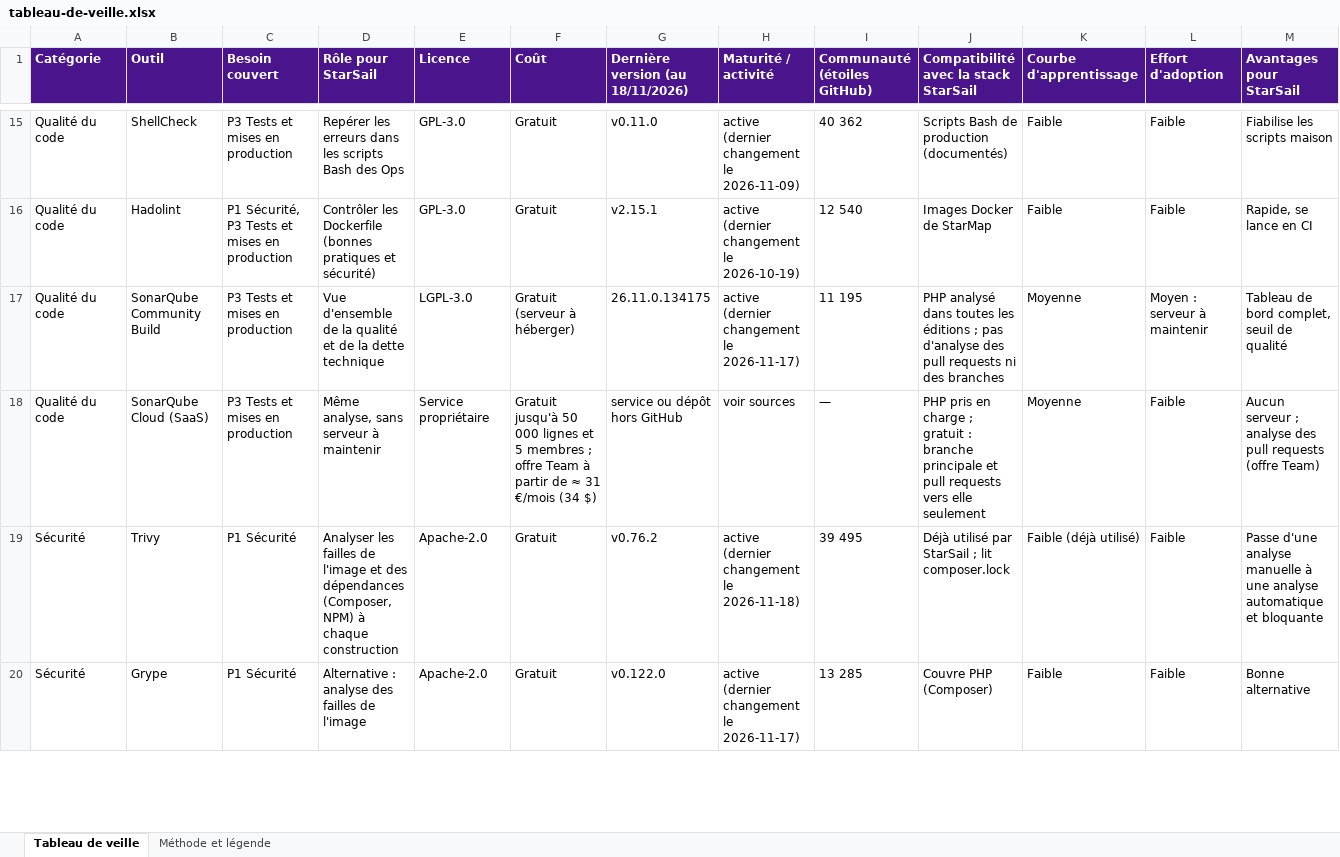
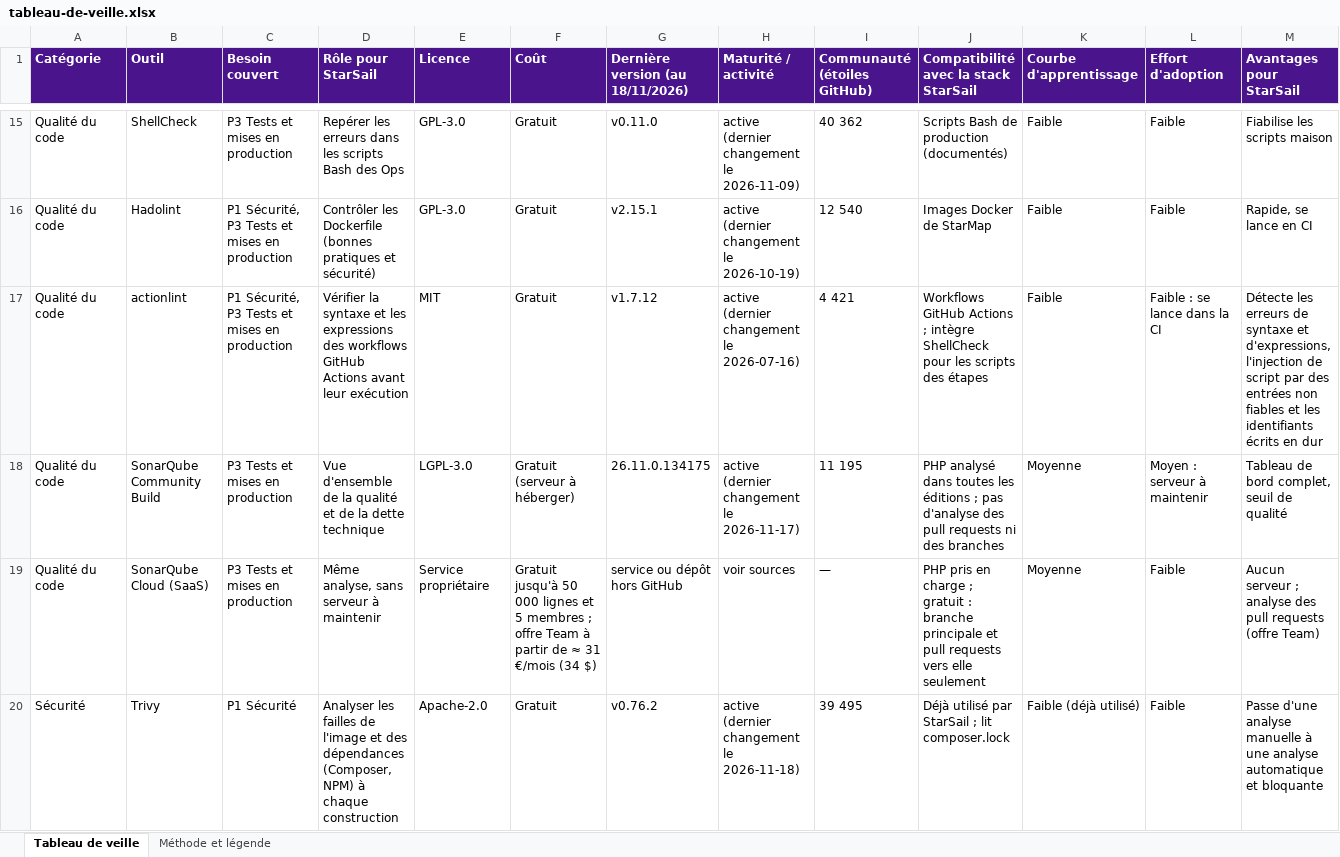
Before and after one commit to yohanbouchet/starsail, an Excel workbook: veille/tableau-de-veille.xlsx, sheet Tableau de veille, drawn as a sheet; only a part is shown, gaps mark what is left out; the shorter side is filled out with more unchanged rows; values as stored, in another font and other column widths than the file's, no borders; rows hold the shown columns only; the diff covers the shown part only; the diff names each change by its address in the sheet, - before the commit and + after, or states it on an @@ line.

Commit message:
docs(veille): ajoute zizmor et actionlint pour sécuriser la chaîne
Contenu :
- zizmor (sécurité) : analyse les workflows GitHub Actions (droits
  excessifs, injection par modèle, actions non figées, déclencheurs
  dangereux, runners auto-hébergés), risques OWASP CICD-SEC-4, 5 et 7
  créés par la nouvelle chaîne.
- actionlint (qualité du code) : syntaxe et expressions des workflows,
  ShellCheck intégré, injection de script.
- README : 44 outils, 24 retenus.

Vérifications :
- Version, licence (MIT), étoiles et activité relevées par l'API GitHub
  le 18/11/2026 (zizmor 1.32.0, actionlint 1.7.12) ; contrôles lus dans
  docs.zizmor.sh/audits et le README d'actionlint.
- Retour d'expérience : les deux outils tournent dans le job
  « workflows » du P6 (.github/zizmor.yml, .github/actionlint.yaml).
- Fichier regénéré puis rouvert par programme : 44 outils, aucune
  cellule vide ; gitleaks 8.30.1 : aucune fuite.

```diff
--- a/veille/tableau-de-veille.xlsx (sheet Tableau de veille)
+++ b/veille/tableau-de-veille.xlsx (sheet Tableau de veille)
+row 17: Qualité du code | actionlint | P1 Sécurité, P3 Tests et mises en production | Vérifier la syntaxe et les expressions des workflows GitHub Actions avant leur exécution | MIT | Gratuit | v1.7.12 | active (dernier changement le 2026-07-16) | 4 421 | Workflows GitHub Actions ; intègre ShellCheck pour les scripts des étapes | Faible | Faible : se lance dans la CI | Détecte les erreurs de syntaxe et d'expressions, l'injection de script par des entrées non fiables et les identifiants écrits en dur
```
Also changed, not shown: 1 added row elsewhere in this sheet, 1 other file.
